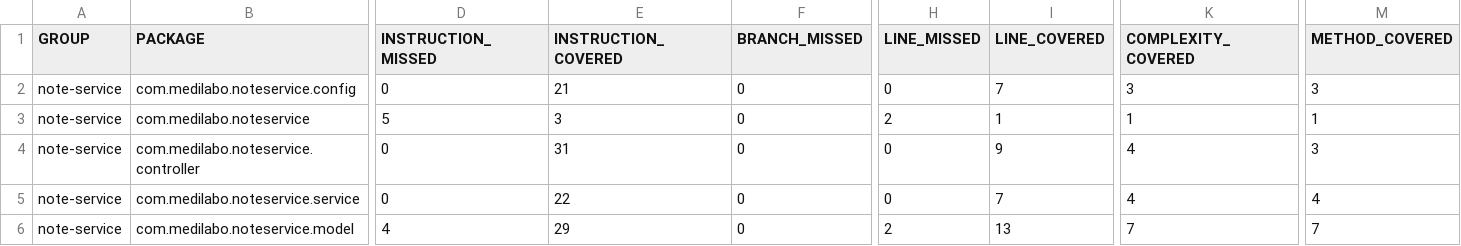
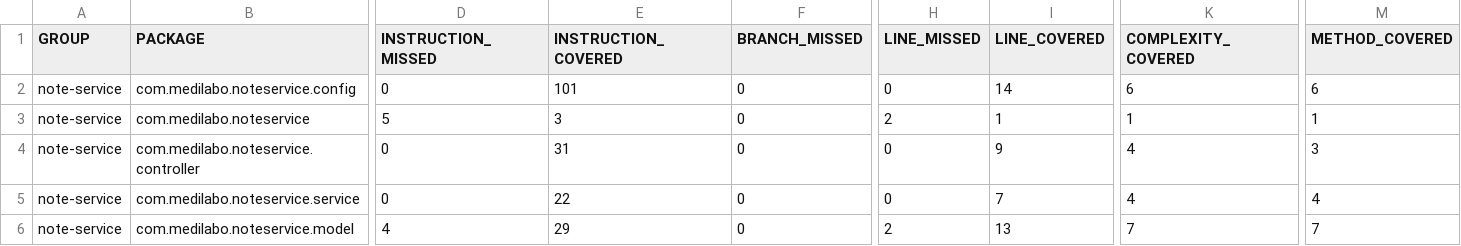
Before and after one commit to Kalexy1/M-diLabo-Solutions, a CSV file: projet-root/note-service/target/site/jacoco/jacoco.csv, drawn as a sheet; only a part is shown, gaps mark what is left out; the diff names each change by its address in the sheet, - before the commit and + after, or states it on an @@ line.

Commit message:
Modif dossier target

```diff
--- a/projet-root/note-service/target/site/jacoco/jacoco.csv
+++ b/projet-root/note-service/target/site/jacoco/jacoco.csv
-E2 (INSTRUCTION_COVERED): 21
+E2 (INSTRUCTION_COVERED): 101
-I2 (LINE_COVERED): 7
+I2 (LINE_COVERED): 14
-K2 (COMPLEXITY_COVERED): 3
+K2 (COMPLEXITY_COVERED): 6
-M2 (METHOD_COVERED): 3
+M2 (METHOD_COVERED): 6
```
Also changed, not shown: 24 other files.
